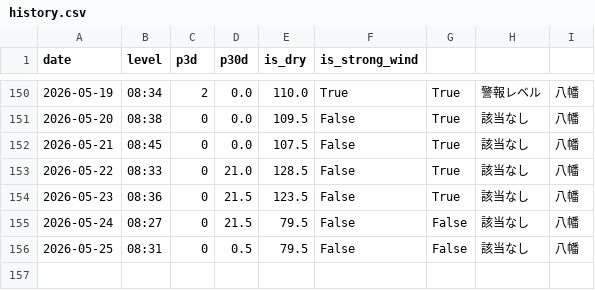
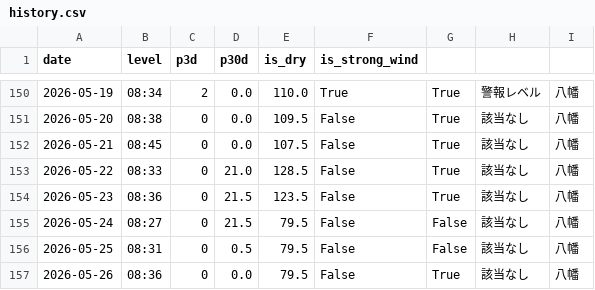
Before and after one commit to ryo0905jumpih-sys/kitakyuushuusi, a CSV file: data/history.csv, drawn as a sheet; only a part is shown, gaps mark what is left out; the diff names each change by its address in the sheet, - before the commit and + after, or states it on an @@ line.

```diff
--- a/data/history.csv
+++ b/data/history.csv
+row 157: 2026-05-26 | 08:36 | 0 | 0.0 | 79.5 | False | True | 該当なし | 八幡
```
Also changed, not shown: 2 other files.
